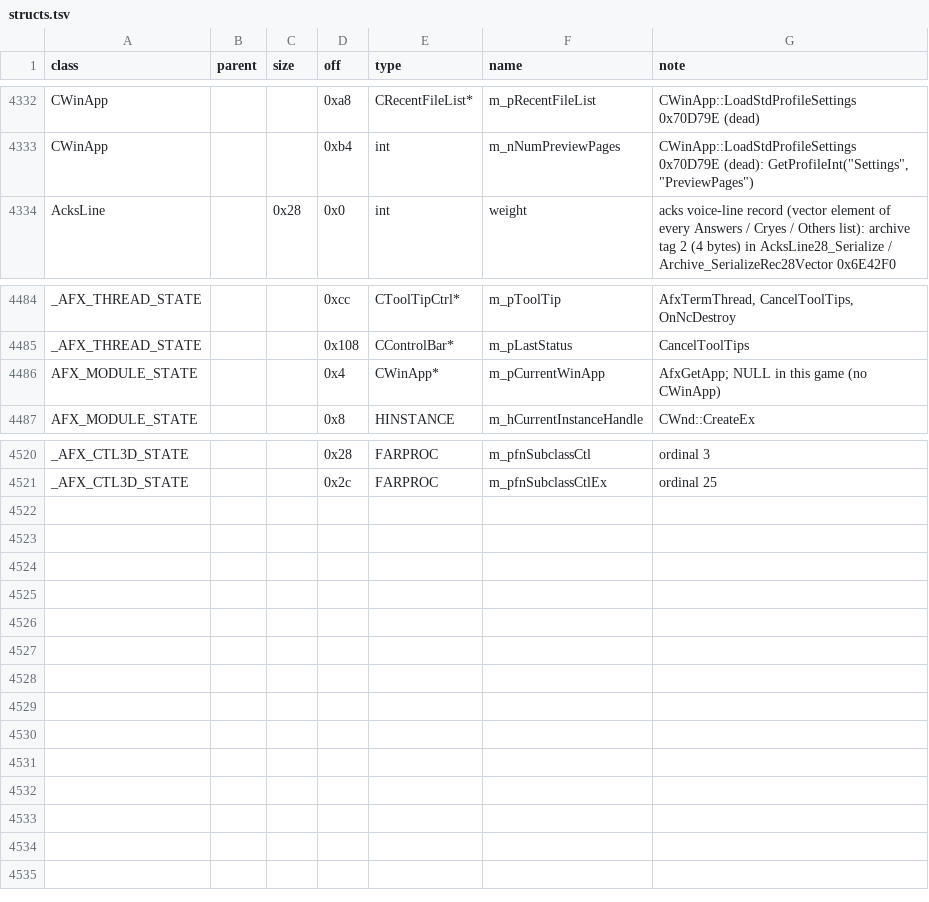
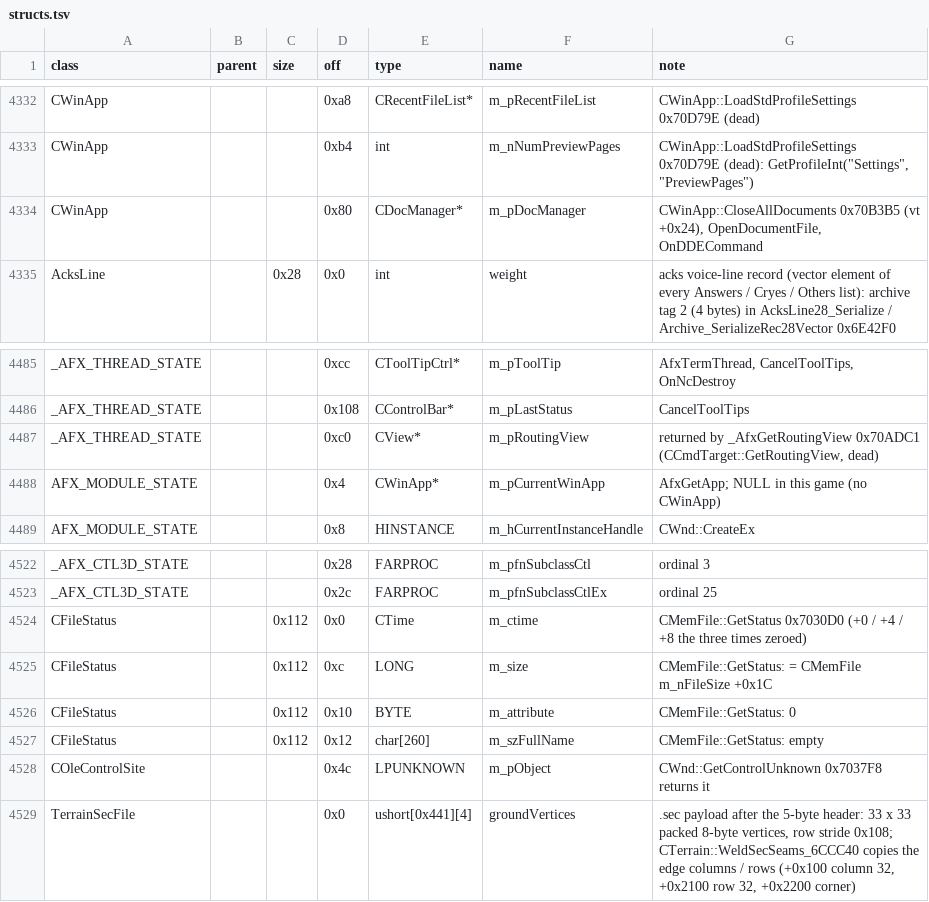
Before and after one commit to Kyr4l/ei-universal-mod, a TSV file: docs/game-exe/structs.tsv, drawn as a sheet; only a part is shown, gaps mark what is left out; the diff names each change by its address in the sheet, - before the commit and + after, or states it on an @@ line.

```diff
--- a/docs/game-exe/structs.tsv
+++ b/docs/game-exe/structs.tsv
+row 4334: CWinApp |  |  | 0x80 | CDocManager* | m_pDocManager | CWinApp::CloseAllDocuments 0x70B3B5 (vt +0x24), OpenDocumentFile, OnDDECommand
+row 4487: _AFX_THREAD_STATE |  |  | 0xc0 | CView* | m_pRoutingView | returned by _AfxGetRoutingView 0x70ADC1 (CCmdTarget::GetRoutingView, dead)
+row 4524: CFileStatus |  | 0x112 | 0x0 | CTime | m_ctime | CMemFile::GetStatus 0x7030D0 (+0 / +4 / +8 the three times zeroed)
+row 4525: CFileStatus |  | 0x112 | 0xc | LONG | m_size | CMemFile::GetStatus: = CMemFile m_nFileSize +0x1C
+row 4526: CFileStatus |  | 0x112 | 0x10 | BYTE | m_attribute | CMemFile::GetStatus: 0
+row 4527: CFileStatus |  | 0x112 | 0x12 | char[260] | m_szFullName | CMemFile::GetStatus: empty
+row 4528: COleControlSite |  |  | 0x4c | LPUNKNOWN | m_pObject | CWnd::GetControlUnknown 0x7037F8 returns it
+row 4529: TerrainSecFile |  |  | 0x0 | ushort[0x441][4] | groundVertices | .sec payload after the 5-byte header: 33 x 33 packed 8-byte vertices, row stride 0x108; CTerrain::WeldSecSeams_6CCC40 copies the edge columns / rows (+0x100 column 32, +0x2100 row 32, +0x2200 corner)
```
Also changed, not shown: 4 other files.
